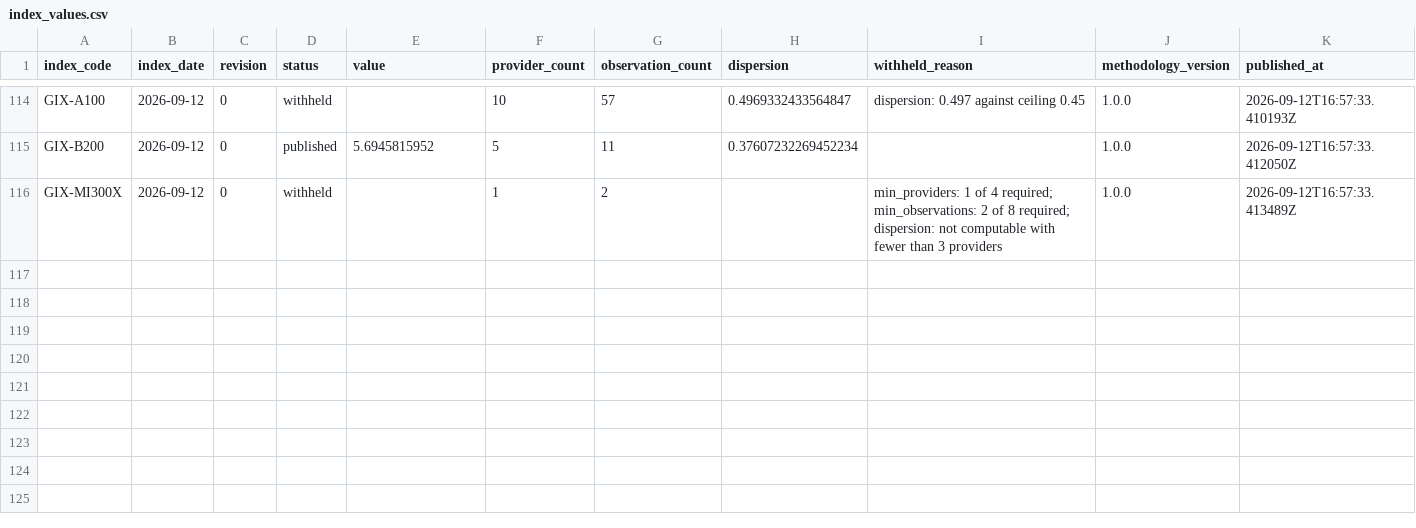
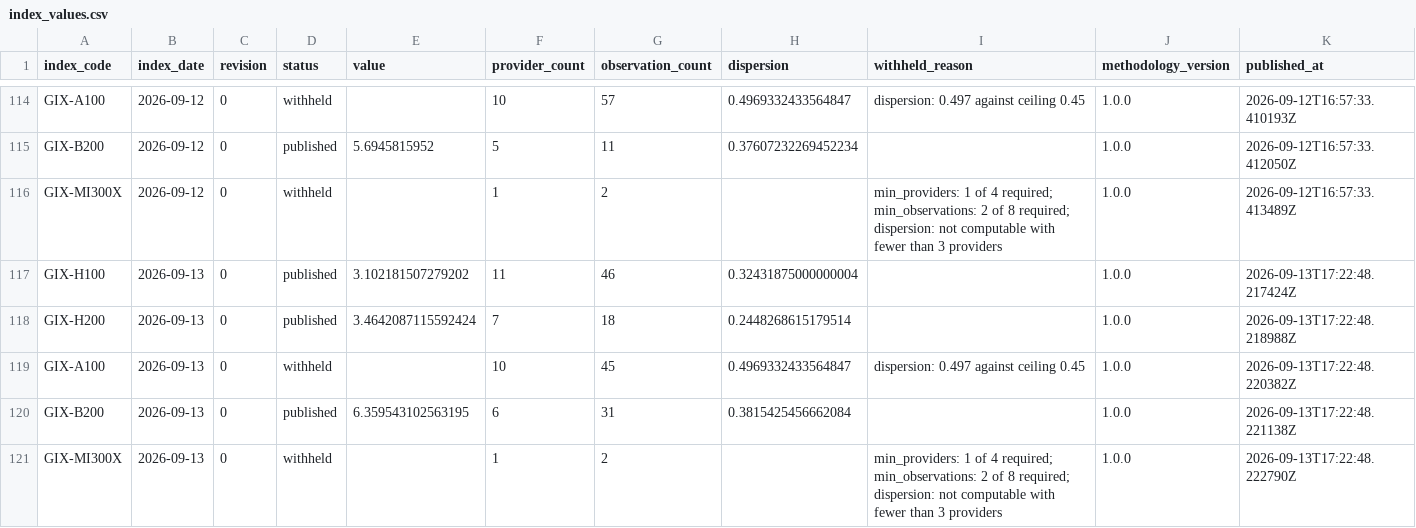
Before and after one commit to henryzhangpku/gpu-price-index, a CSV file: series/index_values.csv, drawn as a sheet; only a part is shown, gaps mark what is left out; rows hold the shown columns only; the diff names each change by its address in the sheet, - before the commit and + after, or states it on an @@ line.

```diff
--- a/series/index_values.csv
+++ b/series/index_values.csv
+row 117: GIX-H100 | 2026-09-13 | 0 | published | 3.102181507279202 | 11 | 46 | 0.32431875000000004 |  | 1.0.0 | 2026-09-13T17:22:48.217424Z
+row 118: GIX-H200 | 2026-09-13 | 0 | published | 3.4642087115592424 | 7 | 18 | 0.2448268615179514 |  | 1.0.0 | 2026-09-13T17:22:48.218988Z
+row 119: GIX-A100 | 2026-09-13 | 0 | withheld |  | 10 | 45 | 0.4969332433564847 | dispersion: 0.497 against ceiling 0.45 | 1.0.0 | 2026-09-13T17:22:48.220382Z
+row 120: GIX-B200 | 2026-09-13 | 0 | published | 6.359543102563195 | 6 | 31 | 0.3815425456662084 |  | 1.0.0 | 2026-09-13T17:22:48.221138Z
+row 121: GIX-MI300X | 2026-09-13 | 0 | withheld |  | 1 | 2 |  | min_providers: 1 of 4 required; min_observations: 2 of 8 required; dispersion: not computable with fewer than 3 providers | 1.0.0 | 2026-09-13T17:22:48.222790Z
```
Also changed, not shown: 1 other file.
